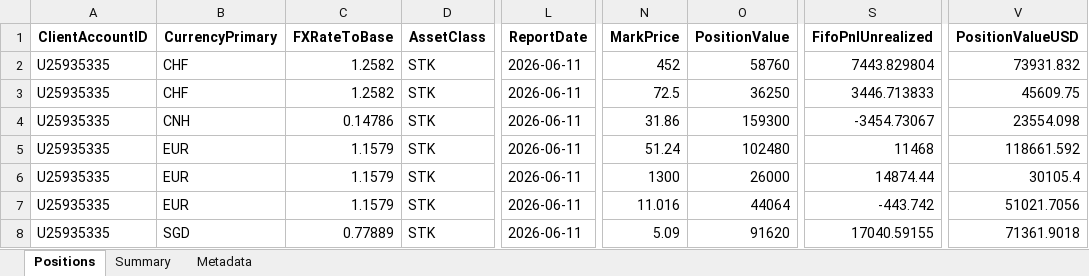
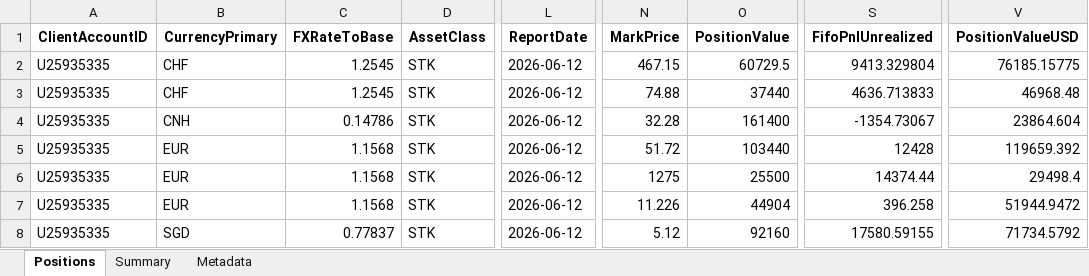
Before and after one commit to timelyrain/timeless-workspace, an Excel workbook: projects/fetch-ibkr-positions.xlsx, sheet Positions, drawn as a sheet; only a part is shown, gaps mark what is left out; values as stored, in another font and other column widths than the file's, no borders; the diff covers the shown part only; the diff names each change by its address in the sheet, - before the commit and + after, or states it on an @@ line.

```diff
--- a/projects/fetch-ibkr-positions.xlsx (sheet Positions)
+++ b/projects/fetch-ibkr-positions.xlsx (sheet Positions)
-C2:C3 (FXRateToBase): 1.2582
+C2:C3 (FXRateToBase): 1.2545
-L2:L8 (ReportDate): 2026-06-11
+L2:L8 (ReportDate): 2026-06-12
-N2 (MarkPrice): 452
+N2 (MarkPrice): 467.15
-O2 (PositionValue): 58760
+O2 (PositionValue): 60729.5
-S2 (FifoPnlUnrealized): 7443.829804
+S2 (FifoPnlUnrealized): 9413.329804
-V2 (PositionValueUSD): 73931.832
+V2 (PositionValueUSD): 76185.15775
-N3 (MarkPrice): 72.5
+N3 (MarkPrice): 74.88
-O3 (PositionValue): 36250
+O3 (PositionValue): 37440
-S3 (FifoPnlUnrealized): 3446.713833
+S3 (FifoPnlUnrealized): 4636.713833
-V3 (PositionValueUSD): 45609.75
+V3 (PositionValueUSD): 46968.48
-N4 (MarkPrice): 31.86
+N4 (MarkPrice): 32.28
-O4 (PositionValue): 159300
+O4 (PositionValue): 161400
-S4 (FifoPnlUnrealized): -3454.73067
+S4 (FifoPnlUnrealized): -1354.73067
-V4 (PositionValueUSD): 23554.098
+V4 (PositionValueUSD): 23864.604
-C5:C7 (FXRateToBase): 1.1579
+C5:C7 (FXRateToBase): 1.1568
-N5 (MarkPrice): 51.24
+N5 (MarkPrice): 51.72
-O5 (PositionValue): 102480
+O5 (PositionValue): 103440
-S5 (FifoPnlUnrealized): 11468
+S5 (FifoPnlUnrealized): 12428
-V5 (PositionValueUSD): 118661.592
+V5 (PositionValueUSD): 119659.392
-N6 (MarkPrice): 1300
+N6 (MarkPrice): 1275
-O6 (PositionValue): 26000
+O6 (PositionValue): 25500
-S6 (FifoPnlUnrealized): 14874.44
+S6 (FifoPnlUnrealized): 14374.44
-V6 (PositionValueUSD): 30105.4
+V6 (PositionValueUSD): 29498.4
-N7 (MarkPrice): 11.016
+N7 (MarkPrice): 11.226
-O7 (PositionValue): 44064
+O7 (PositionValue): 44904
-S7 (FifoPnlUnrealized): -443.742
+S7 (FifoPnlUnrealized): 396.258
-V7 (PositionValueUSD): 51021.7056
+V7 (PositionValueUSD): 51944.9472
-C8 (FXRateToBase): 0.77889
+C8 (FXRateToBase): 0.77837
-N8 (MarkPrice): 5.09
+N8 (MarkPrice): 5.12
-O8 (PositionValue): 91620
+O8 (PositionValue): 92160
-S8 (FifoPnlUnrealized): 17040.59155
+S8 (FifoPnlUnrealized): 17580.59155
-V8 (PositionValueUSD): 71361.9018
+V8 (PositionValueUSD): 71734.5792
```
Also changed, not shown: 71 edited cells elsewhere in this sheet, sheet Summary, sheet Metadata, 1 other file.
